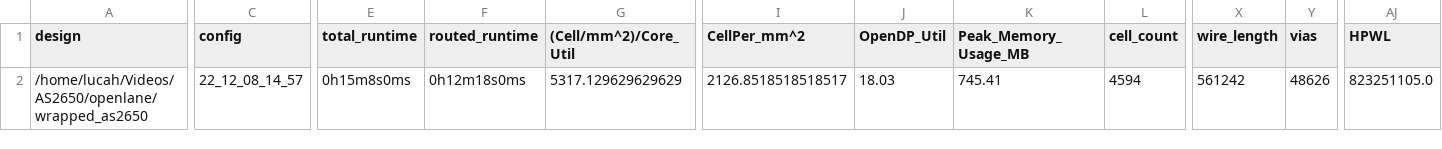
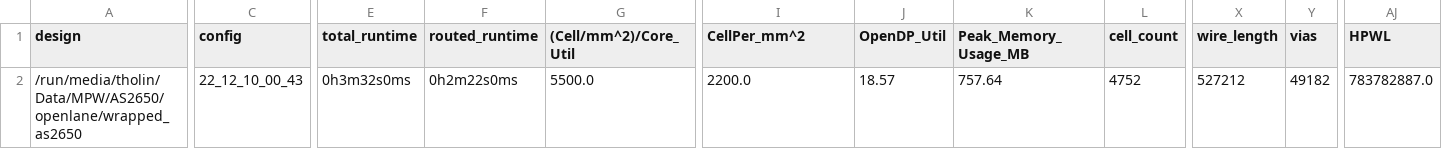
Before and after one commit to AvalonSemiconductors/AS2650, a CSV file: signoff/wrapped_as2650/metrics.csv, drawn as a sheet; only a part is shown, gaps mark what is left out; the diff covers the shown part only; the diff names each change by its address in the sheet, - before the commit and + after, or states it on an @@ line.

```diff
--- a/signoff/wrapped_as2650/metrics.csv
+++ b/signoff/wrapped_as2650/metrics.csv
-A2 (design): /home/lucah/Videos/AS2650/openlane/wrapped_as2650
+A2 (design): /run/media/tholin/Data/MPW/AS2650/openlane/wrapped_as2650
-C2 (config): 22_12_08_14_57
+C2 (config): 22_12_10_00_43
-E2 (total_runtime): 0h15m8s0ms
+E2 (total_runtime): 0h3m32s0ms
-F2 (routed_runtime): 0h12m18s0ms
+F2 (routed_runtime): 0h2m22s0ms
-G2 ((Cell/mm^2)/Core_Util): 5317.129629629629
+G2 ((Cell/mm^2)/Core_Util): 5500.0
-I2 (CellPer_mm^2): 2126.8518518518517
+I2 (CellPer_mm^2): 2200.0
-J2 (OpenDP_Util): 18.03
+J2 (OpenDP_Util): 18.57
-K2 (Peak_Memory_Usage_MB): 745.41
+K2 (Peak_Memory_Usage_MB): 757.64
-L2 (cell_count): 4594
+L2 (cell_count): 4752
-X2 (wire_length): 561242
+X2 (wire_length): 527212
-Y2 (vias): 48626
+Y2 (vias): 49182
-AJ2 (HPWL): 823251105.0
+AJ2 (HPWL): 783782887.0
```
Also changed, not shown: 15 edited cells elsewhere in this file, signoff/user_project_wrapper/metrics.csv, 29 other files.
